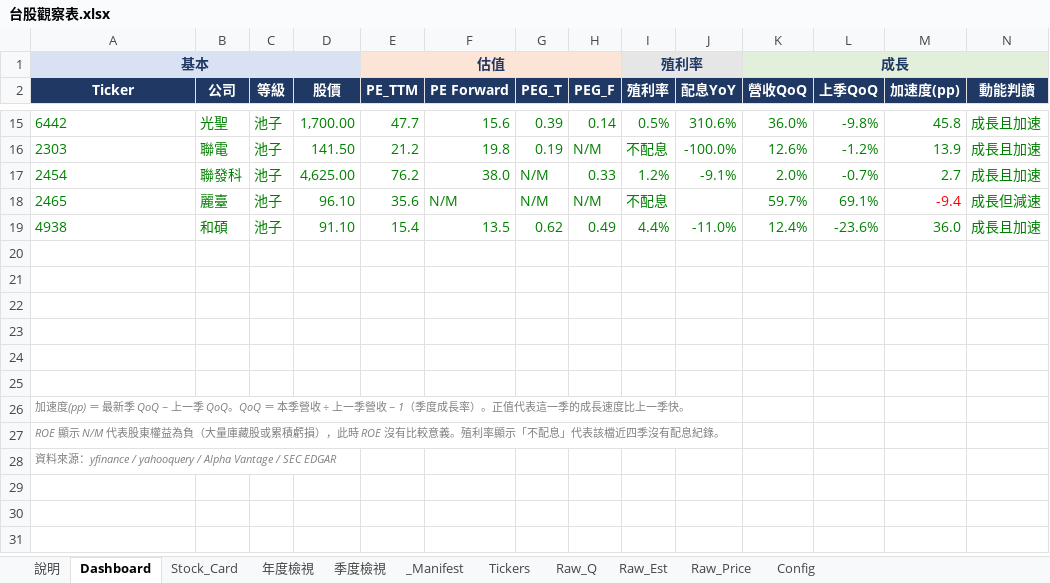
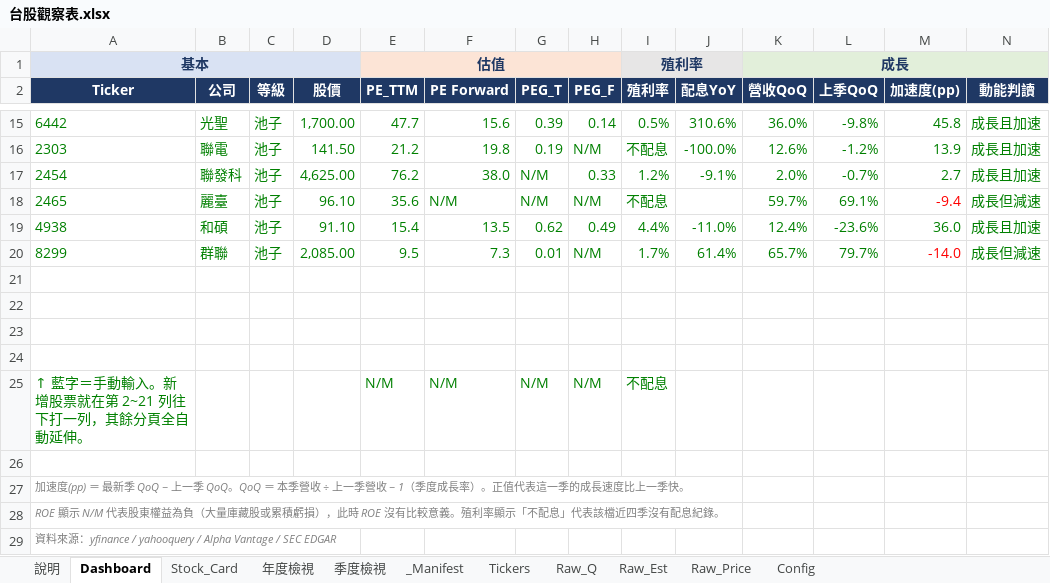
Before and after one commit to Kira11-ja/TWstocktrack, an Excel workbook: 台股觀察表.xlsx, sheet Dashboard, drawn as a sheet; only a part is shown, gaps mark what is left out; values as stored, in another font and other column widths than the file's, no borders; charts and pictures and conditional formats not drawn; addresses are those after the commit; rows hold the shown columns only; the diff names each change by its address in the sheet, - before the commit and + after, or states it on an @@ line.

```diff
--- a/台股觀察表.xlsx (sheet Dashboard)
+++ b/台股觀察表.xlsx (sheet Dashboard)
+row 20: 8299 | 群聯 | 池子 | 2,085.00 | 9.5 | 7.3 | 0.01 | N/M | 1.7% | 61.4% | 65.7% | 79.7% | -14.0 | 成長但減速
-row 25: (empty)
+row 25: ↑ 藍字＝手動輸入。新增股票就在第 2~21 列往下打一列，其餘分頁全自動延伸。 |  |  |  | N/M | N/M | N/M | N/M | 不配息
```
Also changed, not shown: sheet Raw_Q, sheet Raw_Est, sheet _Manifest, sheet Raw_Price, sheet Tickers, formulas that keep their value, 10 other files.
